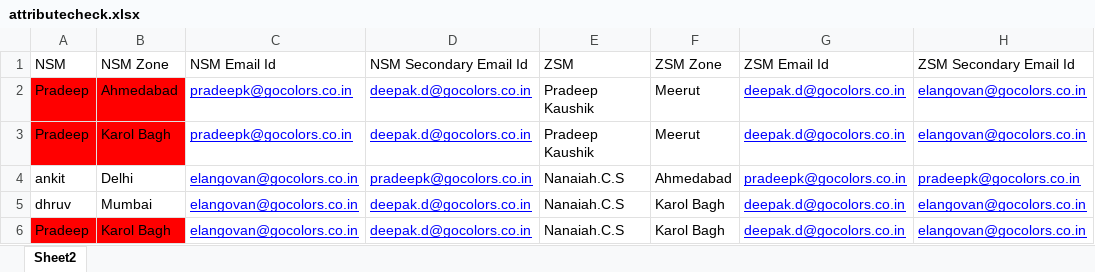
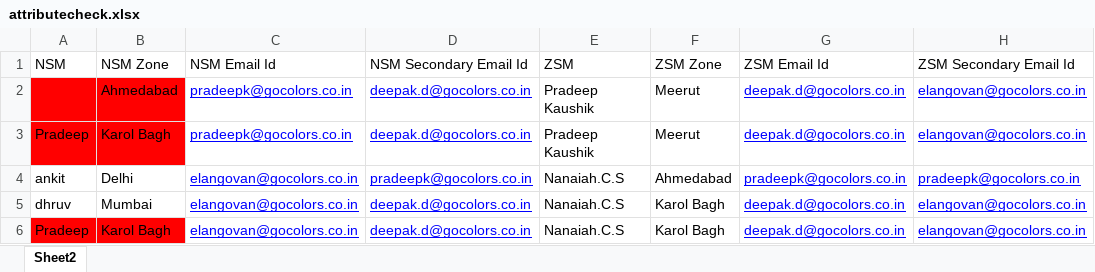
Before and after one commit to ajax-76/fieldassistApp, an Excel workbook: DataUpload/Seed Data/attributecheck.xlsx, sheet Sheet2, drawn as a sheet; only a part is shown; values as stored, in another font and other column widths than the file's, no borders; the diff names each change by its address in the sheet, - before the commit and + after, or states it on an @@ line.

```diff
--- a/DataUpload/Seed Data/attributecheck.xlsx (sheet Sheet2)
+++ b/DataUpload/Seed Data/attributecheck.xlsx (sheet Sheet2)
-A2 (NSM): Pradeep
+A2 (NSM): (empty)
```
Also changed, not shown: DataUpload/Seed Data/data.xlsx, DataUpload/Seed Data/testFiles/attributecheck.xlsx, 28 other files.
